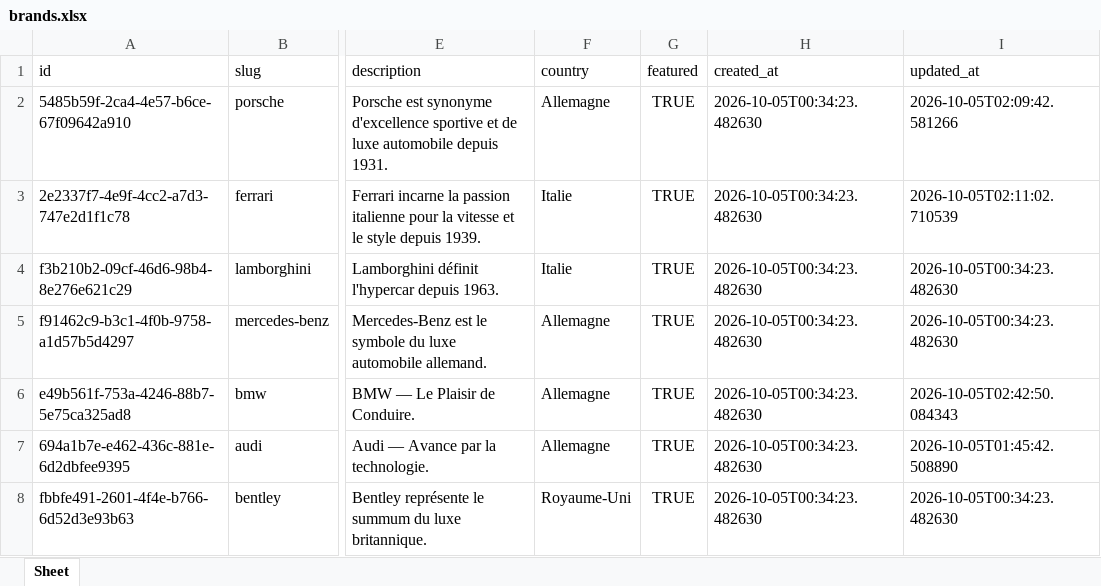
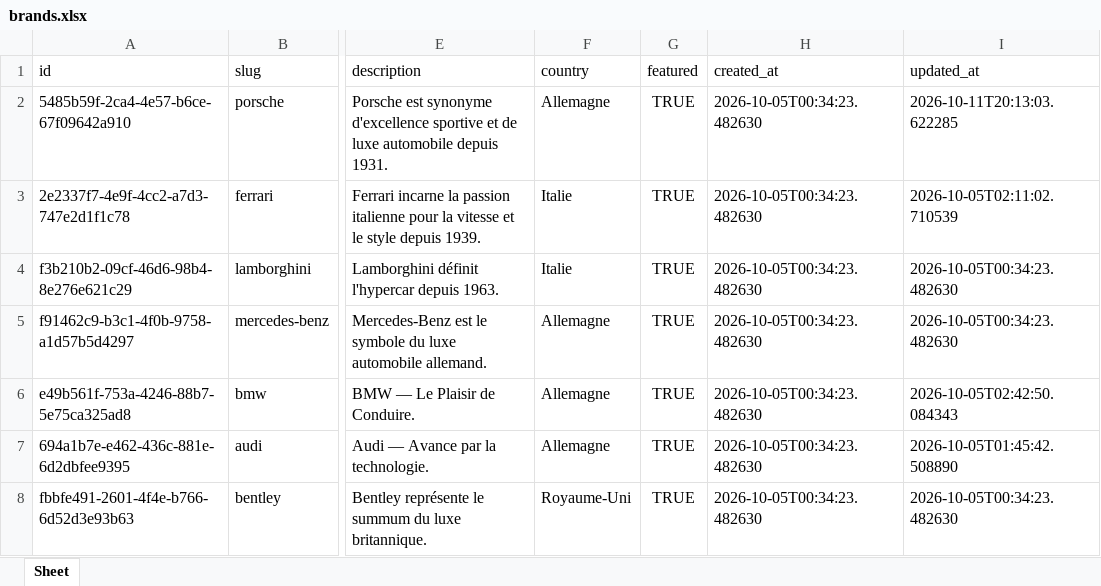
Before and after one commit to dhiabenmohamed6-beep/CapAuto, an Excel workbook: backend/data/brands.xlsx, sheet Sheet, drawn as a sheet; only a part is shown, gaps mark what is left out; values as stored, in another font and other column widths than the file's, no borders; the diff names each change by its address in the sheet, - before the commit and + after, or states it on an @@ line.

Commit message:
Update data files

```diff
--- a/backend/data/brands.xlsx (sheet Sheet)
+++ b/backend/data/brands.xlsx (sheet Sheet)
-I2 (updated_at): 2026-10-05T02:09:42.581266
+I2 (updated_at): 2026-10-11T20:13:03.622285
```
Also changed, not shown: 1 other file.
